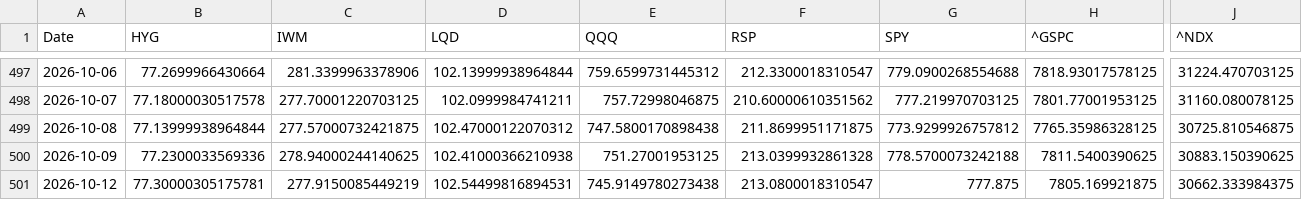
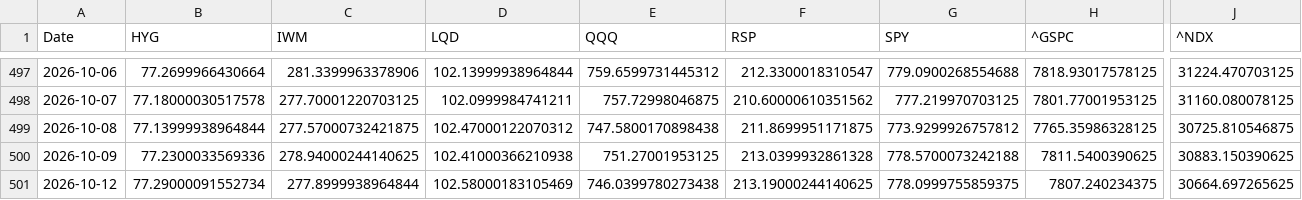
Before and after one commit to lzk00099/Buy-the-dip-tracker, a CSV file: cache/yahoo_core_close.csv, drawn as a sheet; only a part is shown, gaps mark what is left out; the diff names each change by its address in the sheet, - before the commit and + after, or states it on an @@ line.

```diff
--- a/cache/yahoo_core_close.csv
+++ b/cache/yahoo_core_close.csv
-B501 (HYG): 77.30000305175781
+B501 (HYG): 77.29000091552734
-C501 (IWM): 277.9150085449219
+C501 (IWM): 277.8999938964844
-D501 (LQD): 102.54499816894531
+D501 (LQD): 102.58000183105469
-E501 (QQQ): 745.9149780273438
+E501 (QQQ): 746.0399780273438
-F501 (RSP): 213.0800018310547
+F501 (RSP): 213.19000244140625
-G501 (SPY): 777.875
+G501 (SPY): 778.0999755859375
-H501 (^GSPC): 7805.169921875
+H501 (^GSPC): 7807.240234375
-J501 (^NDX): 30662.333984375
+J501 (^NDX): 30664.697265625
```
Also changed, not shown: 4 other files.
